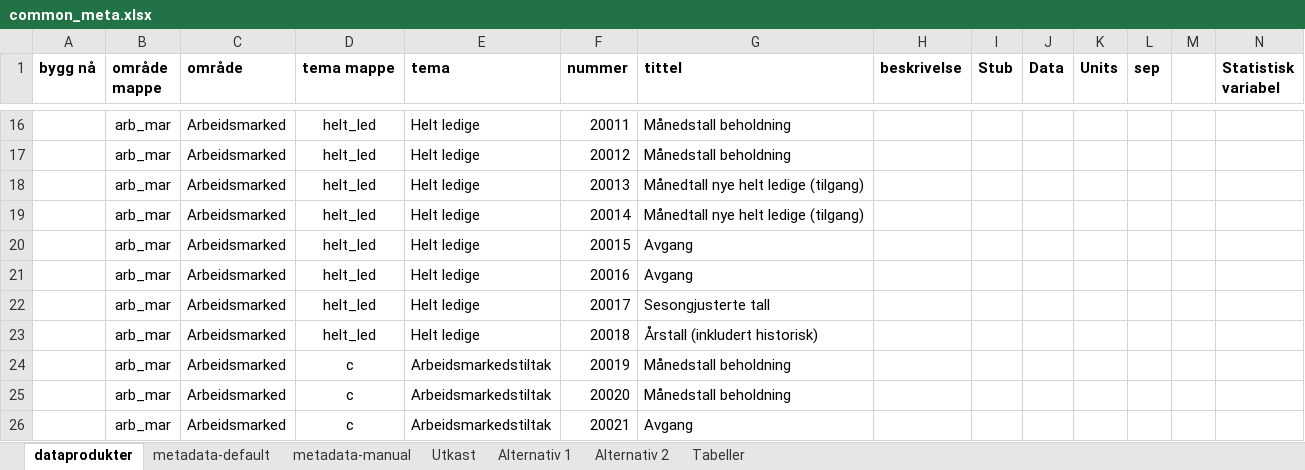
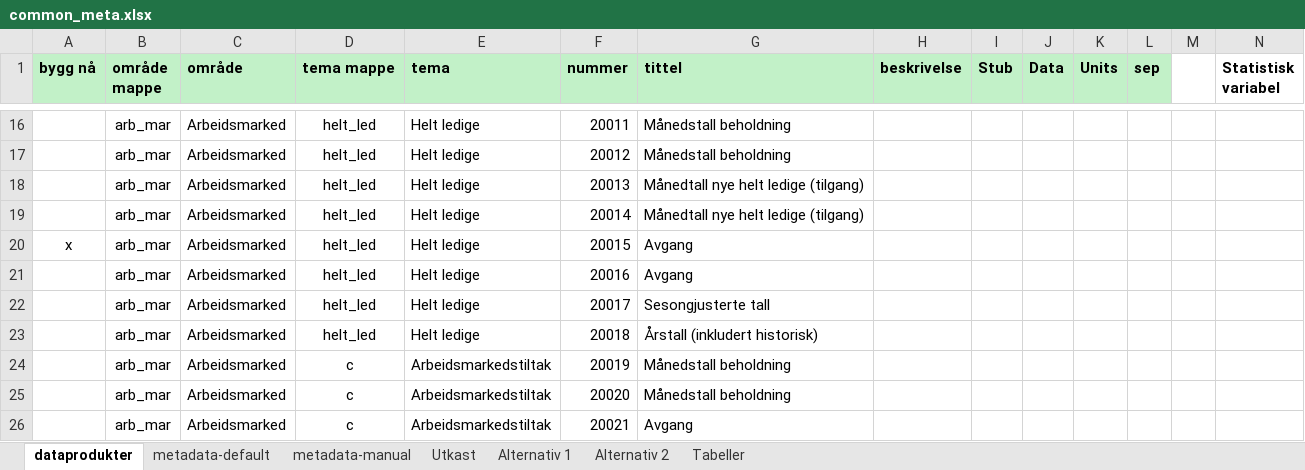
Before and after one commit to navikt/pxPyFactory, an Excel workbook: input/common_meta.xlsx, sheet dataprodukter, drawn as a sheet; only a part is shown, gaps mark what is left out; values as stored, in another font and other column widths than the file's, no borders; the diff names each change by its address in the sheet, - before the commit and + after, or states it on an @@ line.

```diff
--- a/input/common_meta.xlsx (sheet dataprodukter)
+++ b/input/common_meta.xlsx (sheet dataprodukter)
-A1:L1 fill: none
+A1:L1 fill: #C2F1C8
-A20 (bygg nå): (empty)
+A20 (bygg nå): x
```
Also changed, not shown: 6 other files.
